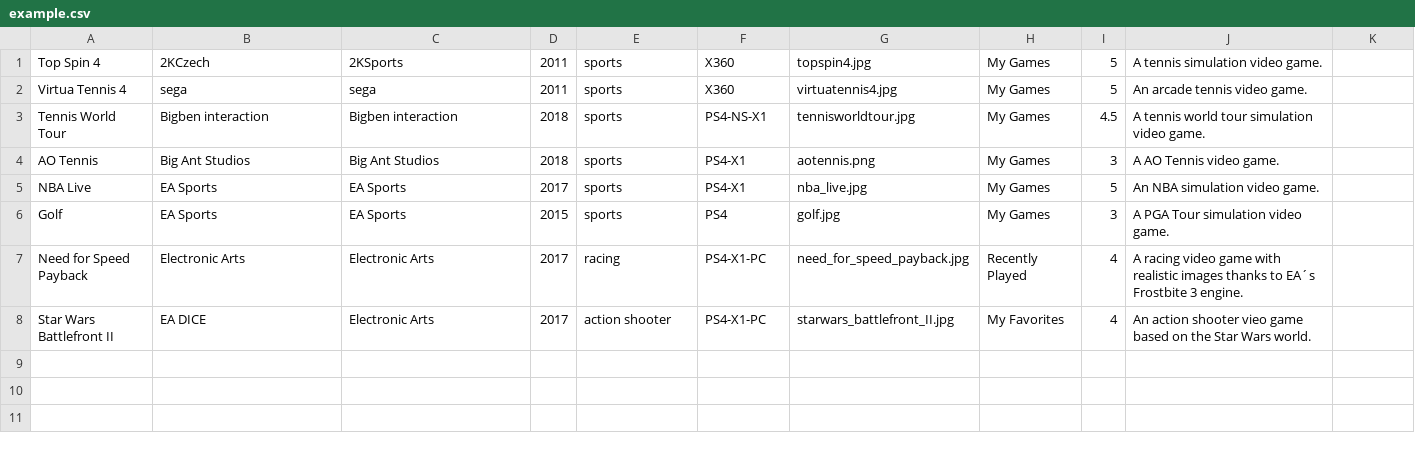
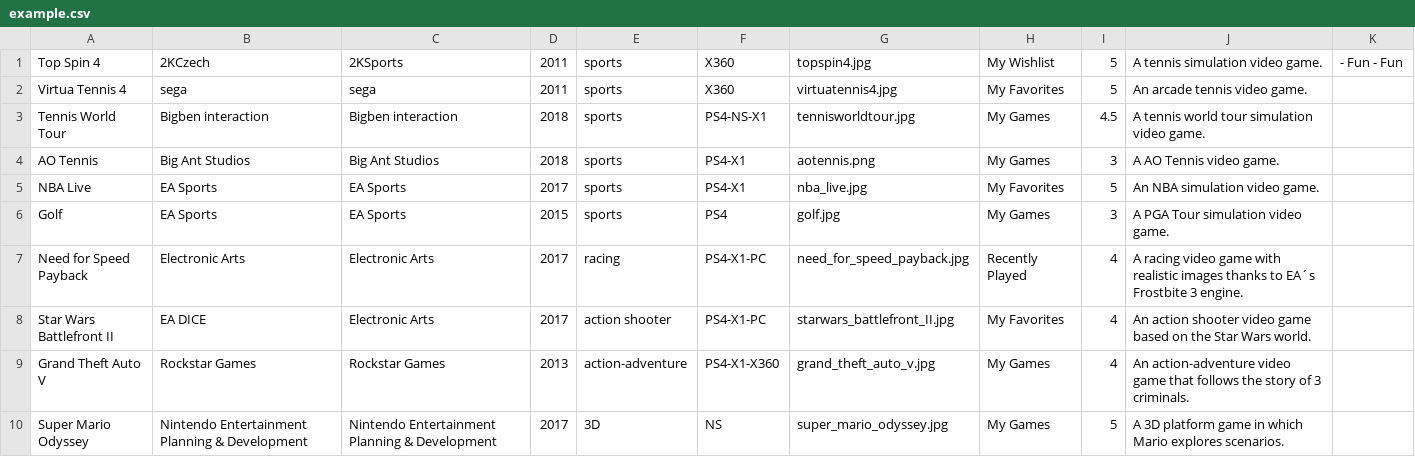
Before and after one commit to juliopovedacs/vgui, a CSV file: example.csv, drawn as a sheet; only a part is shown; the diff covers the shown part only.

Commit message:
Added more video games

```diff
--- a/example.csv
+++ b/example.csv
@@ -1,2 +1,2 @@
-"Top Spin 4","2KCzech","2KSports","2011","sports","X360","topspin4.jpg","My Games","5","A tennis simulation video game.",""
-"Virtua Tennis 4","sega","sega","2011","sports","X360","virtuatennis4.jpg","My Games","5","An arcade tennis video game.",""
+"Top Spin 4","2KCzech","2KSports","2011","sports","X360","topspin4.jpg","My Wishlist","5","A tennis simulation video game."," - Fun - Fun",
+"Virtua Tennis 4","sega","sega","2011","sports","X360","virtuatennis4.jpg","My Favorites","5","An arcade tennis video game.","",
@@ -5 +5 @@
-"NBA Live","EA Sports","EA Sports","2017","sports","PS4-X1","nba_live.jpg","My Games","5","An NBA simulation video game.",""
+"NBA Live","EA Sports","EA Sports","2017","sports","PS4-X1","nba_live.jpg","My Favorites","5","An NBA simulation video game.","",
@@ -8 +8,3 @@
-"Star Wars Battlefront II","EA DICE","Electronic Arts","2017","action shooter","PS4-X1-PC","starwars_battlefront_II.jpg","My Favorites","4","An action shooter vieo game based on the Star Wars world.",""
+"Star Wars Battlefront II","EA DICE","Electronic Arts","2017","action shooter","PS4-X1-PC","starwars_battlefront_II.jpg","My Favorites","4","An action shooter video game based on the Star Wars world.","",
+"Grand Theft Auto V","Rockstar Games","Rockstar Games","2013","action-adventure","PS4-X1-X360","grand_theft_auto_v.jpg","My Games","4","An action-adventure video game that follows the story of 3 criminals.","",
+"Super Mario Odyssey","Nintendo Entertainment Planning & Development","Nintendo Entertainment Planning & Development","2017","3D","NS","super_mario_odyssey.jpg","My Games","5","A 3D platform game in which Mario explores scenarios.","",
```
Also changed, not shown: 9 added rows elsewhere in this file, 1 other file.
